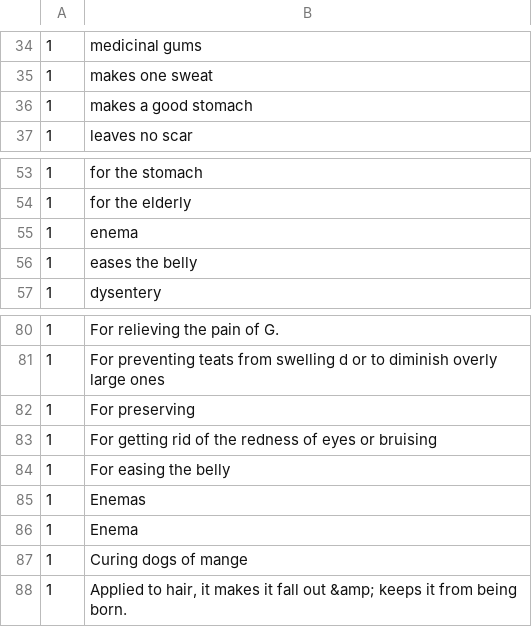
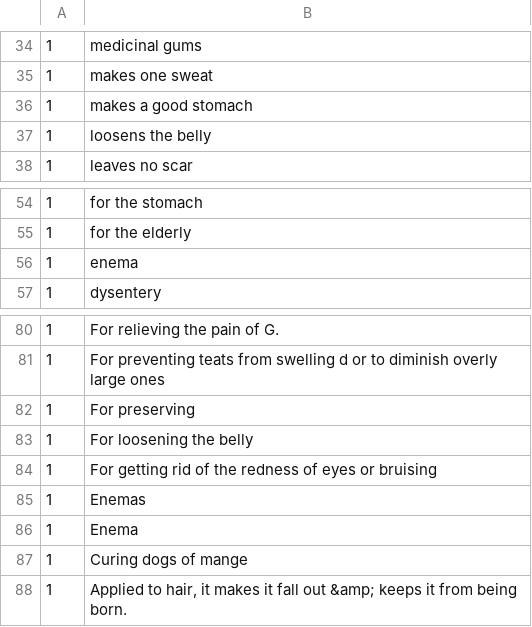
Before and after one commit to cu-mkp/m-k-manuscript-data, a CSV file: vocabulary/term_usage/md_fq-tl.csv, drawn as a sheet; only a part is shown, gaps mark what is left out.

```diff
--- a/vocabulary/term_usage/md_fq-tl.csv
+++ b/vocabulary/term_usage/md_fq-tl.csv
@@ -36,2 +36,3 @@
 1|makes a good stomach
+1|loosens the belly
 1|leaves no scar
@@ -55,3 +56,2 @@
 1|enema
-1|eases the belly
 1|dysentery
@@ -82,4 +82,4 @@
 1|For preserving
+1|For loosening the belly
 1|For getting rid of the redness of eyes or bruising
-1|For easing the belly
 1|Enemas
```
Also changed, not shown: vocabulary/term_usage/cn_fq-tl.csv, vocabulary/term_usage/ms_fq-tl.csv, 7 other files.
